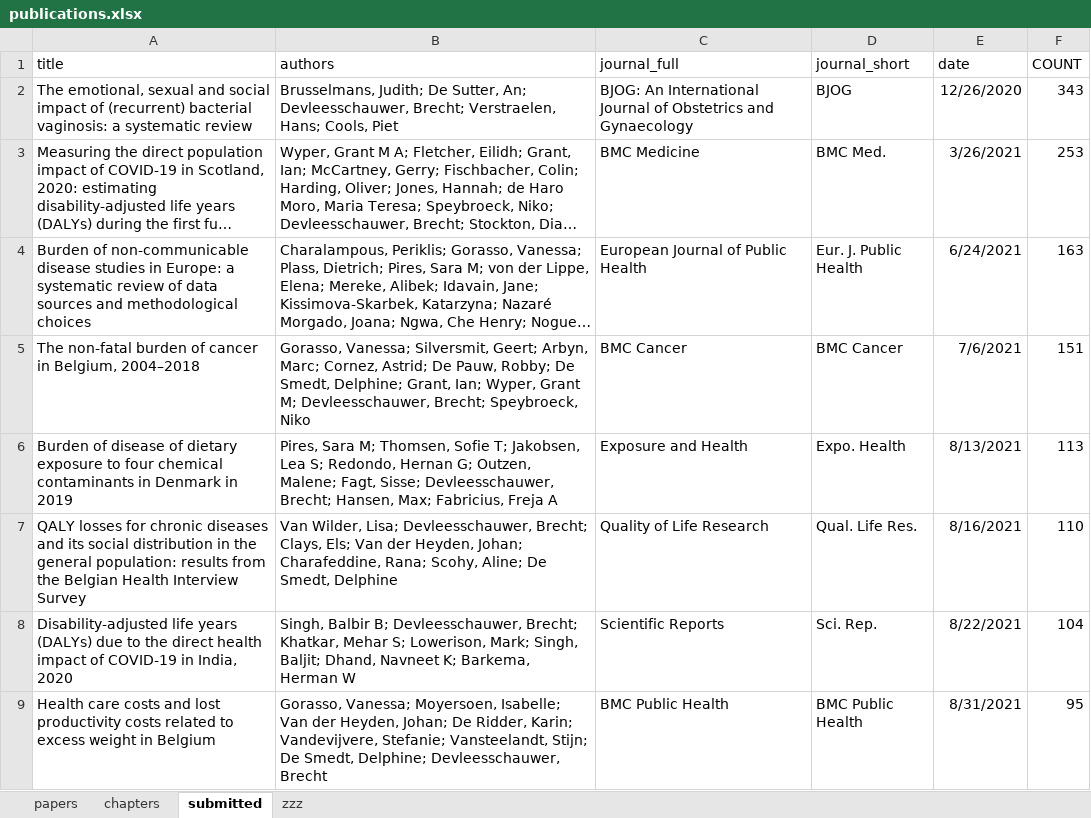
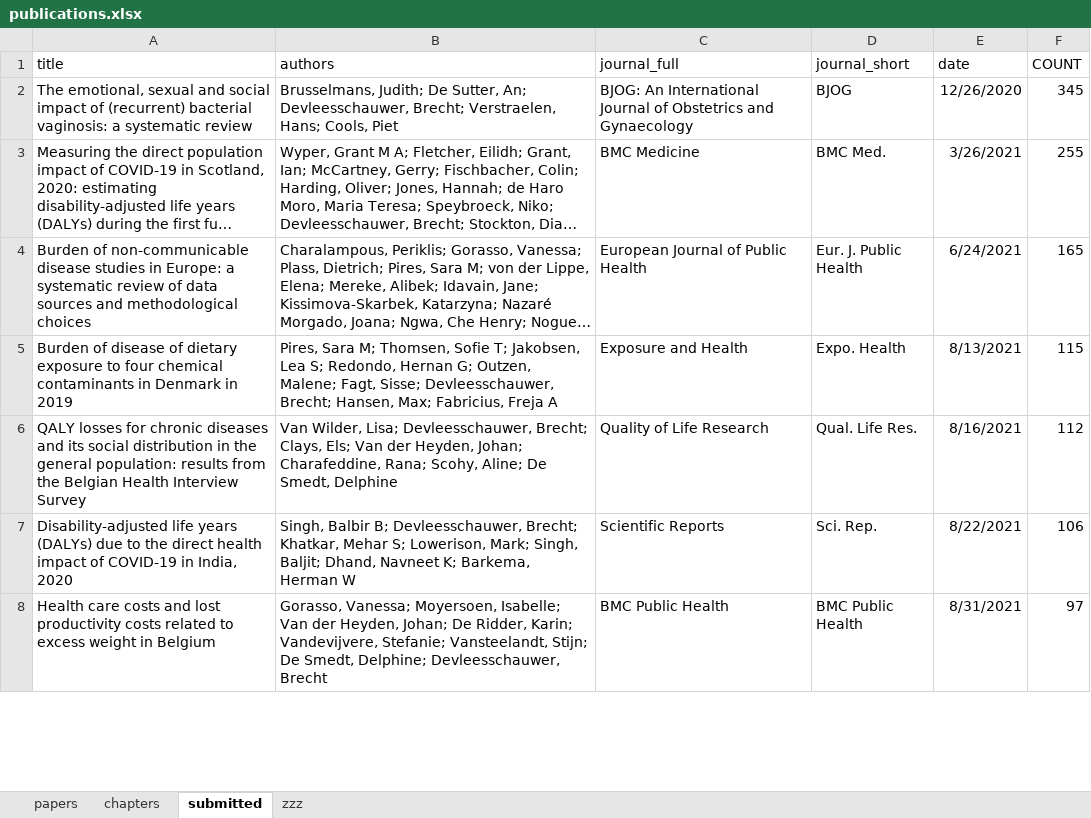
Before and after one commit to brechtdv/vitae, an Excel workbook: publications.xlsx, sheet submitted, drawn as a sheet; only a part is shown; long unchanged cells end in …; values as stored, in another font and other column widths than the file's, no borders; table styles not drawn; removed rows and columns are numbered as before the commit, all else as after; the diff covers the shown part only; the diff names each change by its address in the sheet, - before the commit and + after, or states it on an @@ line.

Commit message:
new accepted and submitted

```diff
--- a/publications.xlsx (sheet submitted)
+++ b/publications.xlsx (sheet submitted)
-F2 (COUNT): 343
+F2 (COUNT): 345
-F3 (COUNT): 253
+F3 (COUNT): 255
-F4 (COUNT): 163
+F4 (COUNT): 165
-row 5: The non-fatal burden of cancer in Belgium, 2004–2018 | Gorasso, Vanessa; Silversmit, Geert; Arbyn, Marc; Cornez, Astrid; De Pauw, Robby; De Smedt, Delphine; Grant, Ian; Wyper, Grant M; Devleesschauwer, Brecht; Speybroeck, Niko | BMC Cancer | BMC Cancer | 7/6/2021 | 151
-F5 (COUNT): 113
+F5 (COUNT): 115
-F6 (COUNT): 110
+F6 (COUNT): 112
-F7 (COUNT): 104
+F7 (COUNT): 106
-F8 (COUNT): 95
+F8 (COUNT): 97
```
Also changed, not shown: 1 added row and 7 edited cells elsewhere in this sheet, sheet papers, sheet zzz, 2 other files.
